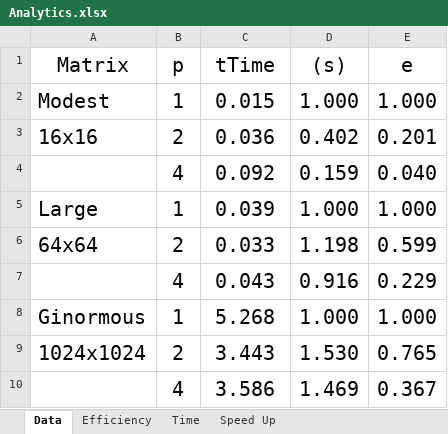
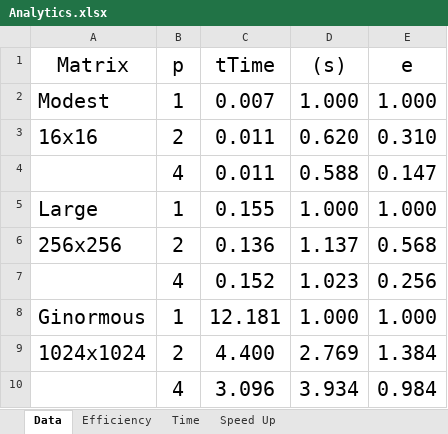
Before and after one commit to abramjstamper/MPI-Matrix-Multiply, an Excel workbook: Analytics.xlsx, sheet Data, drawn as a sheet; values as stored, in another font and other column widths than the file's, no borders; removed rows and columns are numbered as before the commit, all else as after; the diff names each change by its address in the sheet, - before the commit and + after, or states it on an @@ line.

```diff
--- a/Analytics.xlsx (sheet Data)
+++ b/Analytics.xlsx (sheet Data)
-C2 (tTime): 0.015
+C2 (tTime): 0.007
-C3 (tTime): 0.036
+C3 (tTime): 0.011
-D3 ((s)): 0.402
+D3 ((s)): 0.620
-E3 (e): 0.201
+E3 (e): 0.310
-row 4:  | 4 | 0.092 | 0.159 | 0.040
+row 4:  | 4 | 0.011 | 0.588 | 0.147
-C5 (tTime): 0.039
+C5 (tTime): 0.155
-row 6: 64x64 | 2 | 0.033 | 1.198 | 0.599
-row 7:  | 4 | 0.043 | 0.916 | 0.229
+row 6: 256x256 | 2 | 0.136 | 1.137 | 0.568
+row 7:  | 4 | 0.152 | 1.023 | 0.256
-C8 (tTime): 5.268
+C8 (tTime): 12.181
-C9 (tTime): 3.443
+C9 (tTime): 4.400
-D9 ((s)): 1.530
+D9 ((s)): 2.769
-E9 (e): 0.765
+E9 (e): 1.384
-row 10:  | 4 | 3.586 | 1.469 | 0.367
+row 10:  | 4 | 3.096 | 3.934 | 0.984
```
Also changed, not shown: charts or pictures, 7 other files.
